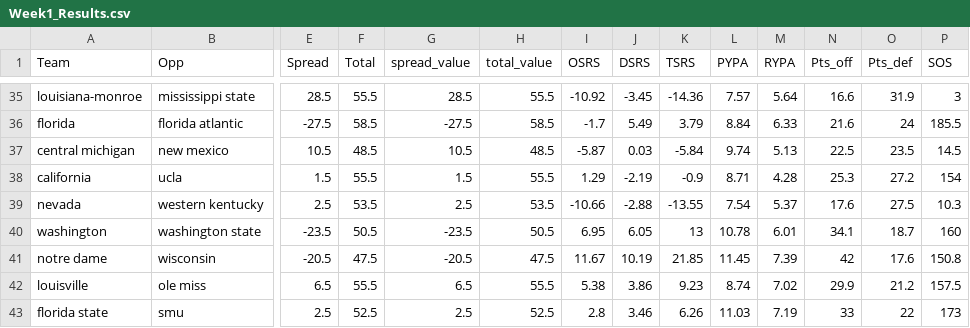
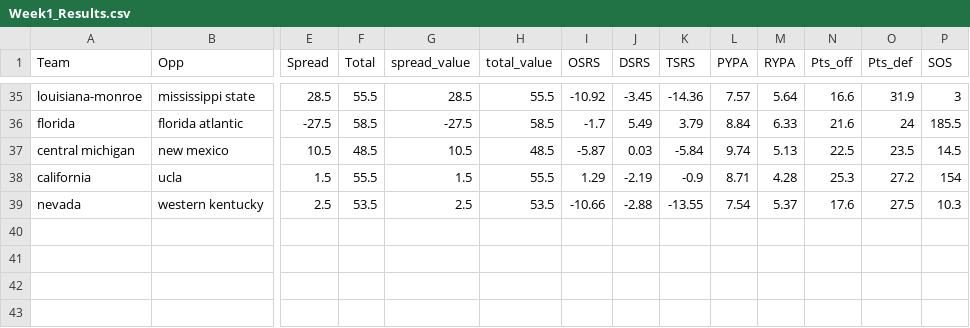
Before and after one commit to Deanomite1967/Deanomite_NCAA_Picks_App, a CSV file: data/Week1_Results.csv, drawn as a sheet; only a part is shown, gaps mark what is left out; rows hold the shown columns only; the diff names each change by its address in the sheet, - before the commit and + after, or states it on an @@ line.

Commit message:
Update Week1_Results.csv with new data

```diff
--- a/data/Week1_Results.csv
+++ b/data/Week1_Results.csv
-row 40: washington | washington state | -23.5 | 50.5 | -23.5 | 50.5 | 6.95 | 6.05 | 13 | 10.78 | 6.01 | 34.1 | 18.7 | 160
-row 41: notre dame | wisconsin | -20.5 | 47.5 | -20.5 | 47.5 | 11.67 | 10.19 | 21.85 | 11.45 | 7.39 | 42 | 17.6 | 150.8
-row 42: louisville | ole miss | 6.5 | 55.5 | 6.5 | 55.5 | 5.38 | 3.86 | 9.23 | 8.74 | 7.02 | 29.9 | 21.2 | 157.5
-row 43: florida state | smu | 2.5 | 52.5 | 2.5 | 52.5 | 2.8 | 3.46 | 6.26 | 11.03 | 7.19 | 33 | 22 | 173
```
